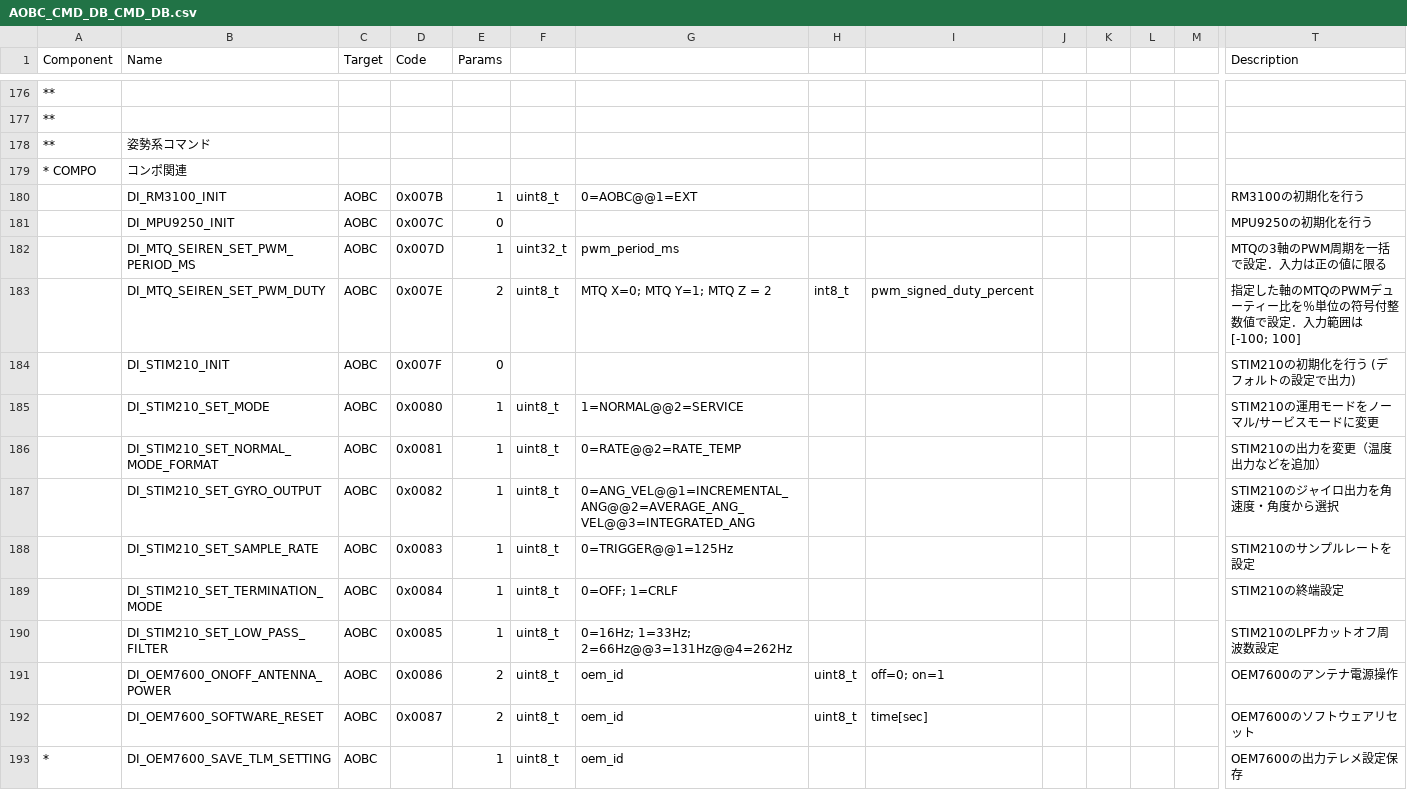
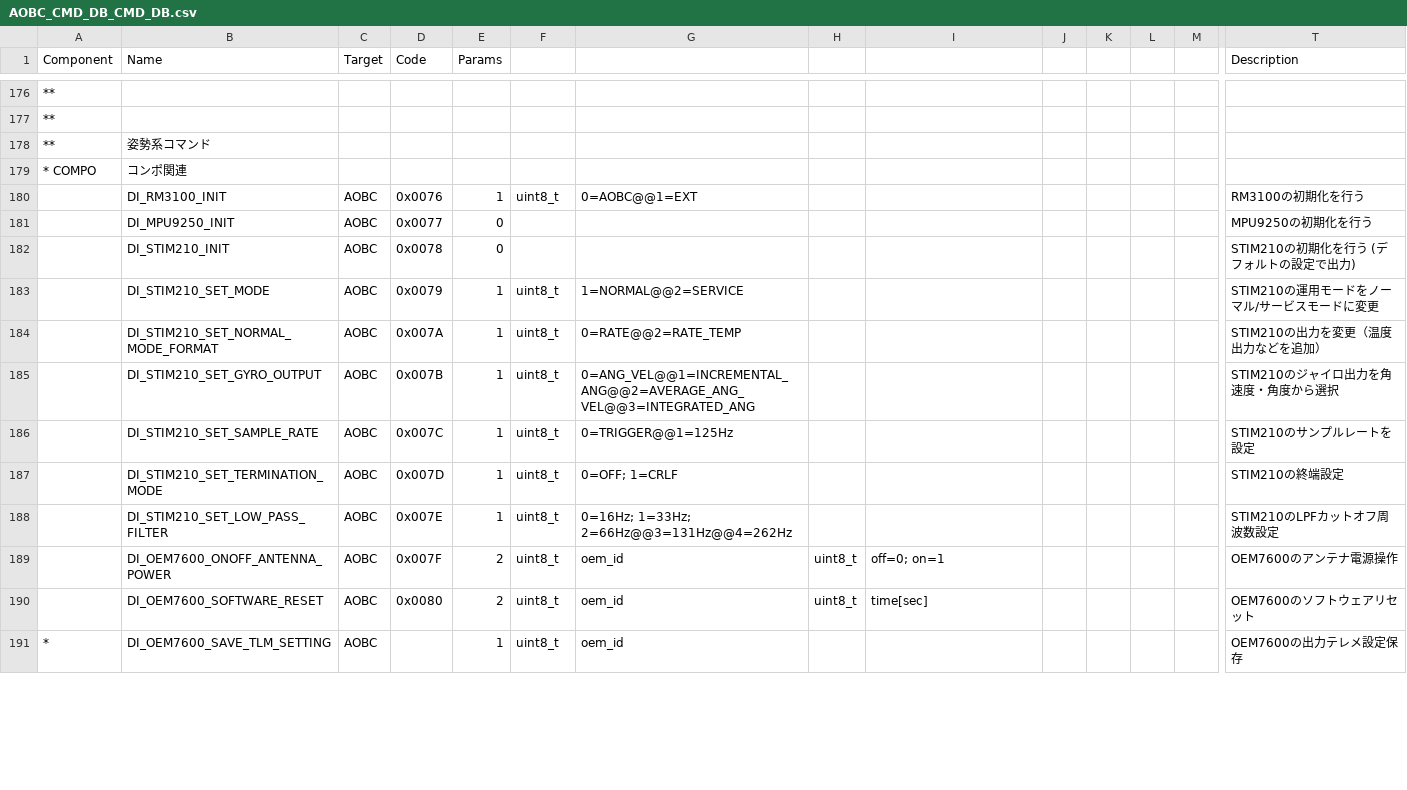
Before and after one commit to ut-issl/c2a-aobc, a CSV file: database/CMD_DB/AOBC_CMD_DB_CMD_DB.csv, drawn as a sheet; only a part is shown, gaps mark what is left out; removed rows and columns are numbered as before the commit, all else as after; rows hold the shown columns only; the diff covers the shown part only; the diff names each change by its address in the sheet, - before the commit and + after, or states it on an @@ line.

```diff
--- a/database/CMD_DB/AOBC_CMD_DB_CMD_DB.csv
+++ b/database/CMD_DB/AOBC_CMD_DB_CMD_DB.csv
-D180 (Code): 0x007B
+D180 (Code): 0x0076
-D181 (Code): 0x007C
+D181 (Code): 0x0077
-row 182:  | DI_MTQ_SEIREN_SET_PWM_PERIOD_MS | AOBC | 0x007D | 1 | uint32_t | pwm_period_ms |  |  |  |  |  |  | MTQの3軸のPWM周期を一括で設定．入力は正の値に限る
-row 183:  | DI_MTQ_SEIREN_SET_PWM_DUTY | AOBC | 0x007E | 2 | uint8_t | MTQ X=0; MTQ Y=1; MTQ Z = 2 | int8_t | pwm_signed_duty_percent |  |  |  |  | 指定した軸のMTQのPWMデューティー比を％単位の符号付整数値で設定．入力範囲は[-100; 100]
-D182 (Code): 0x007F
+D182 (Code): 0x0078
-D183 (Code): 0x0080
+D183 (Code): 0x0079
-D184 (Code): 0x0081
+D184 (Code): 0x007A
-D185 (Code): 0x0082
+D185 (Code): 0x007B
-D186 (Code): 0x0083
+D186 (Code): 0x007C
-D187 (Code): 0x0084
+D187 (Code): 0x007D
-D188 (Code): 0x0085
+D188 (Code): 0x007E
-D189 (Code): 0x0086
+D189 (Code): 0x007F
-D190 (Code): 0x0087
+D190 (Code): 0x0080
```
Also changed, not shown: 30 edited cells elsewhere in this file, database/TLM_DB/AOBC_TLM_DB_AOBC_HK_COMPO.csv, database/TLM_DB/calced_data/AOBC_TLM_DB_AOBC_HK_COMPO.csv, 3 other files.
